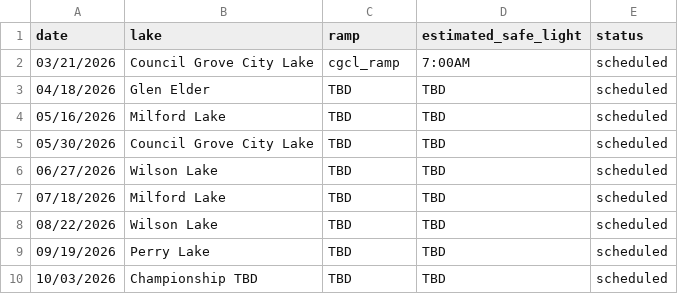
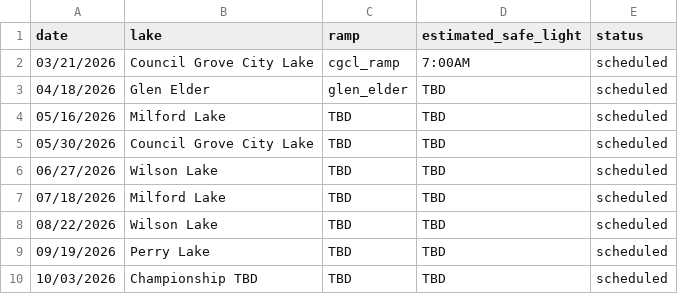
Before and after one commit to i70bassanglers/i70bassanglers.github.io, a CSV file: _data/tournaments.csv, drawn as a sheet.

Commit message:
update upcoming tournament details

```diff
--- a/_data/tournaments.csv
+++ b/_data/tournaments.csv
@@ -2,3 +2,3 @@ date,lake,ramp,estimated_safe_light,status
 03/21/2026,Council Grove City Lake,cgcl_ramp,7:00AM,scheduled
-04/18/2026,Glen Elder,TBD,TBD,scheduled
+04/18/2026,Glen Elder,glen_elder,TBD,scheduled
 05/16/2026,Milford Lake,TBD,TBD,scheduled
```
Also changed, not shown: 2 other files.
